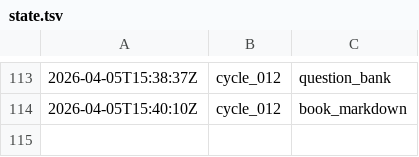
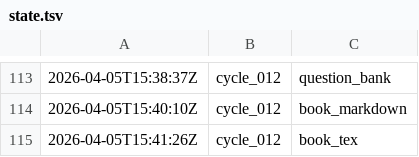
Before and after one commit to lachlanchen/LazyEarn, a TSV file: references/wealth-engine/state.tsv, drawn as a sheet; only a part is shown, gaps mark what is left out; the diff names each change by its address in the sheet, - before the commit and + after, or states it on an @@ line.

Commit message:
wealth refinery: cycle_012 round 05 side_products

```diff
--- a/references/wealth-engine/state.tsv
+++ b/references/wealth-engine/state.tsv
+row 115: 2026-04-05T15:41:26Z | cycle_012 | book_tex
```
Also changed, not shown: 7 other files.
